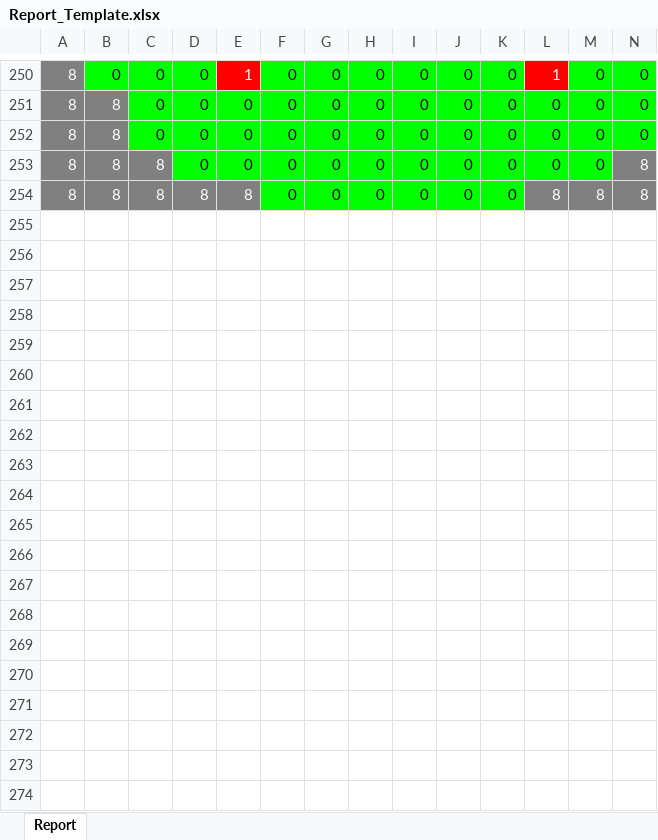
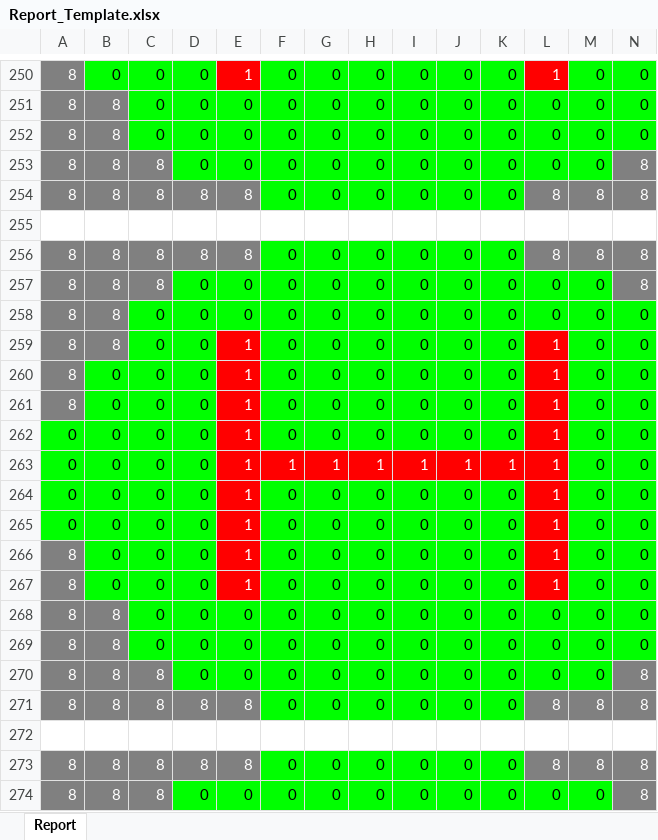
Before and after one commit to NetNomadAorta/Wafer_Map_Creator, an Excel workbook: Report_Template.xlsx, sheet Report, drawn as a sheet; only a part is shown, gaps mark what is left out; values as stored, in another font and other column widths than the file's, no borders; conditional formats not drawn; rows hold the shown columns only; the diff covers the shown part only; the diff names each change by its address in the sheet, - before the commit and + after, or states it on an @@ line.

Commit message:
Update Report_Template.xlsx

```diff
--- a/Report_Template.xlsx (sheet Report)
+++ b/Report_Template.xlsx (sheet Report)
+row 255: (empty)
+row 256: 8 | 8 | 8 | 8 | 8 | 0 | 0 | 0 | 0 | 0 | 0 | 8 | 8 | 8
+row 257: 8 | 8 | 8 | 0 | 0 | 0 | 0 | 0 | 0 | 0 | 0 | 0 | 0 | 8
+row 258: 8 | 8 | 0 | 0 | 0 | 0 | 0 | 0 | 0 | 0 | 0 | 0 | 0 | 0
+row 259: 8 | 8 | 0 | 0 | 1 | 0 | 0 | 0 | 0 | 0 | 0 | 1 | 0 | 0
+row 260: 8 | 0 | 0 | 0 | 1 | 0 | 0 | 0 | 0 | 0 | 0 | 1 | 0 | 0
+row 261: 8 | 0 | 0 | 0 | 1 | 0 | 0 | 0 | 0 | 0 | 0 | 1 | 0 | 0
+row 262: 0 | 0 | 0 | 0 | 1 | 0 | 0 | 0 | 0 | 0 | 0 | 1 | 0 | 0
+row 263: 0 | 0 | 0 | 0 | 1 | 1 | 1 | 1 | 1 | 1 | 1 | 1 | 0 | 0
+row 264: 0 | 0 | 0 | 0 | 1 | 0 | 0 | 0 | 0 | 0 | 0 | 1 | 0 | 0
+row 265: 0 | 0 | 0 | 0 | 1 | 0 | 0 | 0 | 0 | 0 | 0 | 1 | 0 | 0
+row 266: 8 | 0 | 0 | 0 | 1 | 0 | 0 | 0 | 0 | 0 | 0 | 1 | 0 | 0
+row 267: 8 | 0 | 0 | 0 | 1 | 0 | 0 | 0 | 0 | 0 | 0 | 1 | 0 | 0
+row 268: 8 | 8 | 0 | 0 | 0 | 0 | 0 | 0 | 0 | 0 | 0 | 0 | 0 | 0
+row 269: 8 | 8 | 0 | 0 | 0 | 0 | 0 | 0 | 0 | 0 | 0 | 0 | 0 | 0
+row 270: 8 | 8 | 8 | 0 | 0 | 0 | 0 | 0 | 0 | 0 | 0 | 0 | 0 | 8
+row 271: 8 | 8 | 8 | 8 | 8 | 0 | 0 | 0 | 0 | 0 | 0 | 8 | 8 | 8
+row 272: (empty)
+row 273: 8 | 8 | 8 | 8 | 8 | 0 | 0 | 0 | 0 | 0 | 0 | 8 | 8 | 8
+row 274: 8 | 8 | 8 | 0 | 0 | 0 | 0 | 0 | 0 | 0 | 0 | 0 | 0 | 8
```
Also changed, not shown: 31 added rows elsewhere in this sheet.
